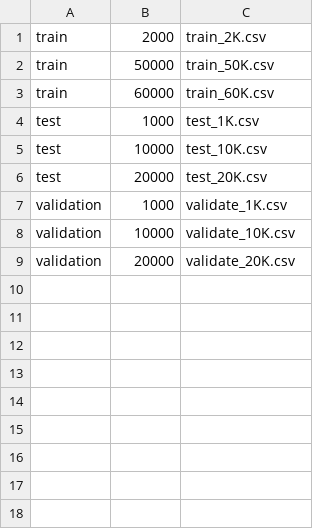
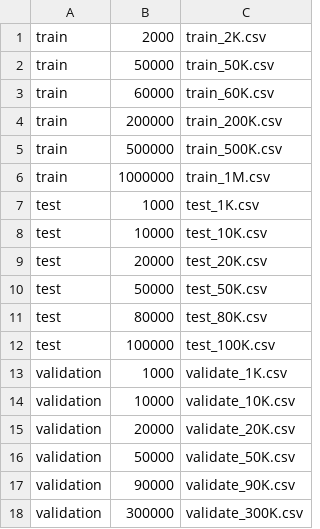
Before and after one commit to tmsprks/IE7500-GroupProject, a CSV file: config/gen_data_info.csv, drawn as a sheet; the diff names each change by its address in the sheet, - before the commit and + after, or states it on an @@ line.

```diff
--- a/config/gen_data_info.csv
+++ b/config/gen_data_info.csv
+row 4: train | 200000 | train_200K.csv
+row 5: train | 500000 | train_500K.csv
+row 6: train | 1000000 | train_1M.csv
+row 10: test | 50000 | test_50K.csv
+row 11: test | 80000 | test_80K.csv
+row 12: test | 100000 | test_100K.csv
+row 16: validation | 50000 | validate_50K.csv
+row 17: validation | 90000 | validate_90K.csv
+row 18: validation | 300000 | validate_300K.csv
```
Also changed, not shown: 19 other files.
